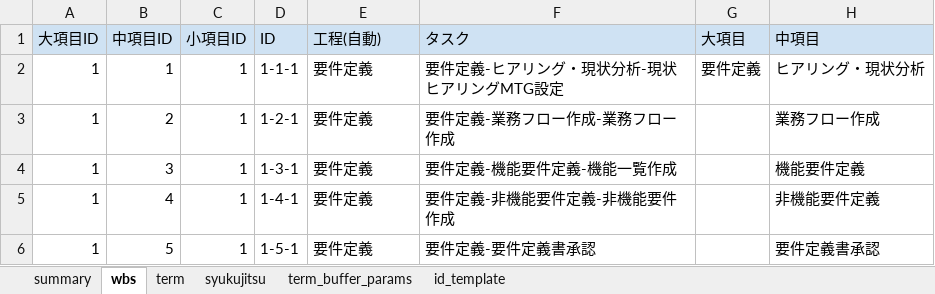
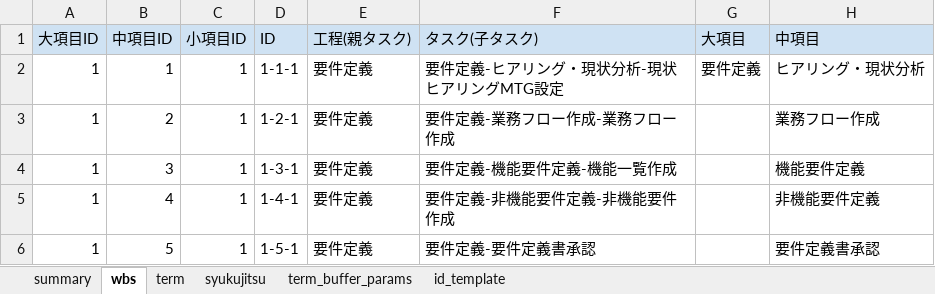
Before and after one commit to infinith4/dev-moderndev, an Excel workbook: notion_pm/docs/template-development-wbs.xlsx, sheet wbs, drawn as a sheet; only a part is shown; values as stored, in another font and other column widths than the file's, no borders; charts and pictures not drawn; the diff names each change by its address in the sheet, - before the commit and + after, or states it on an @@ line.

```diff
--- a/notion_pm/docs/template-development-wbs.xlsx (sheet wbs)
+++ b/notion_pm/docs/template-development-wbs.xlsx (sheet wbs)
-E1: 工程(自動)
+E1: 工程(親タスク)
-F1: タスク
+F1: タスク(子タスク)
```
Also changed, not shown: sheet term, 7 other files.
